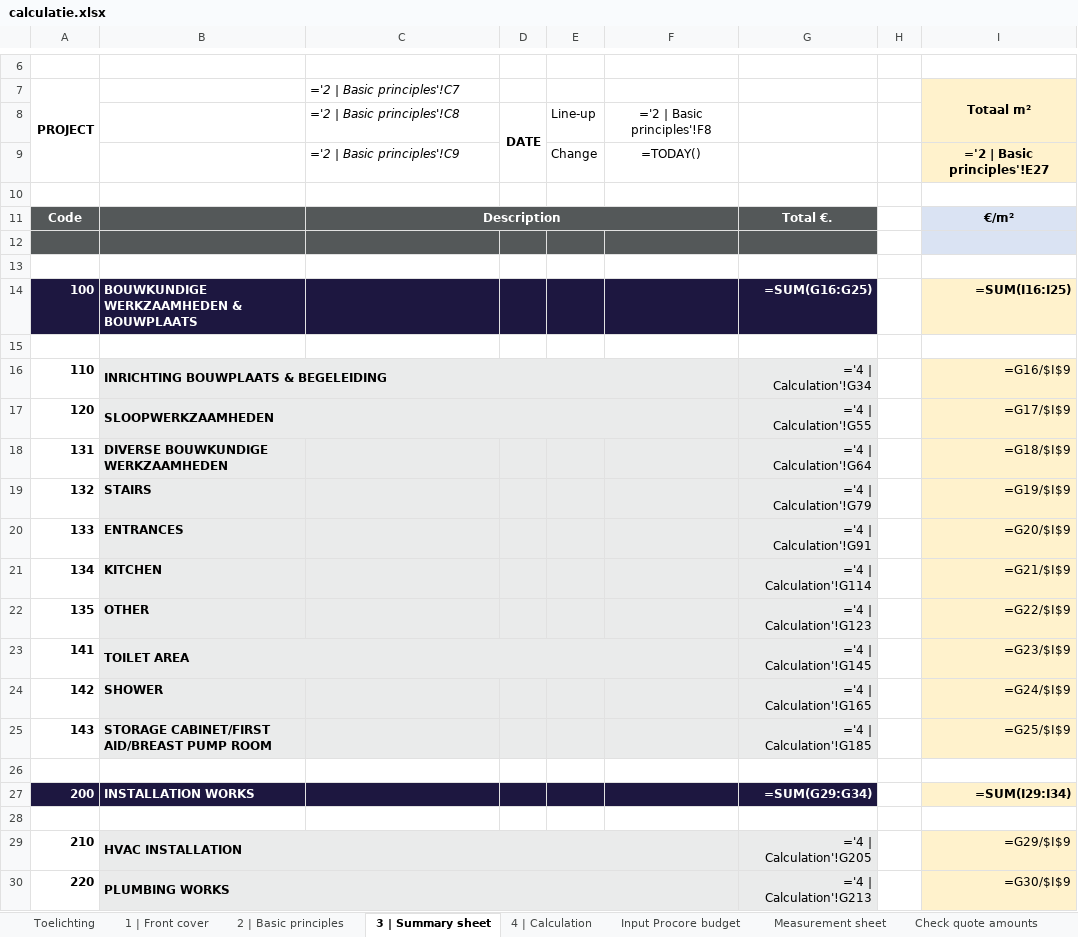
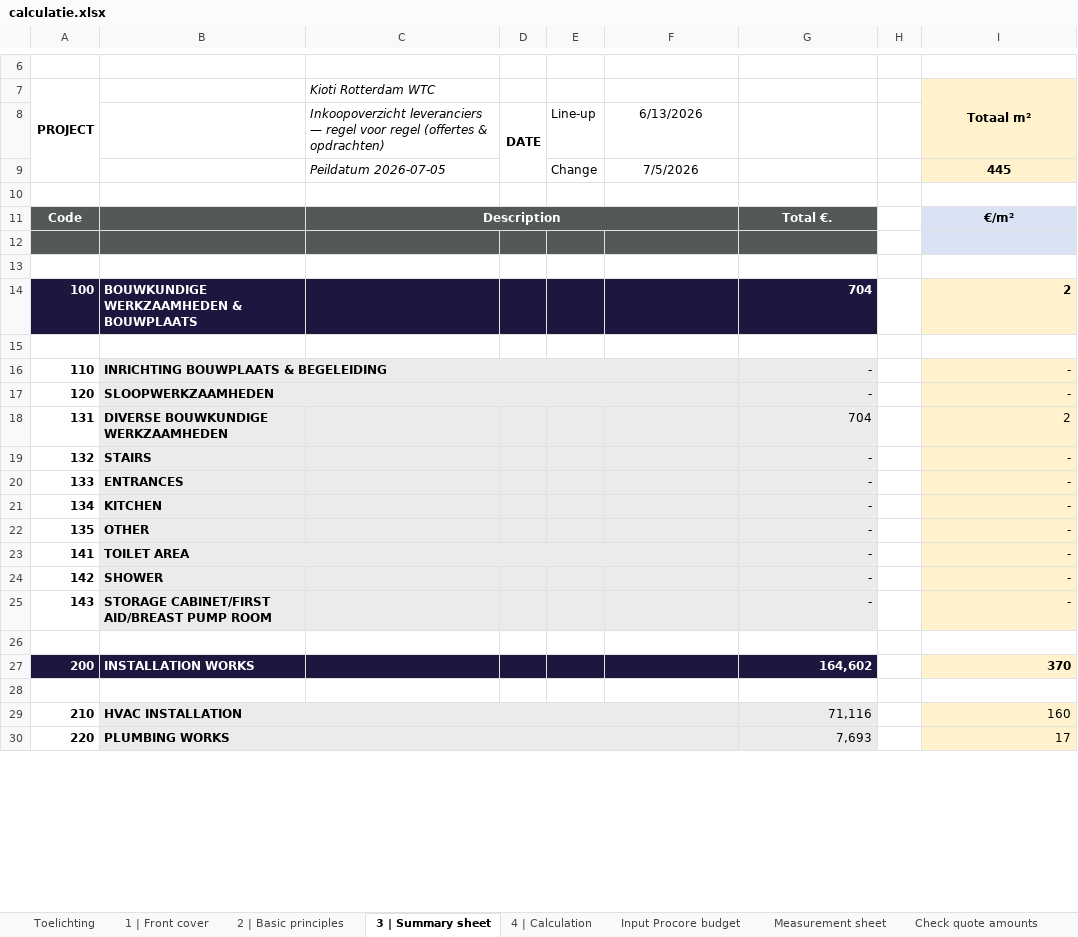
Before and after one commit to sjbezemer-cmyk/Solid-Base, an Excel workbook: calculatie/projecten/kioti-2/calculatie.xlsx, sheet 3 | Summary sheet, drawn as a sheet; only a part is shown, gaps mark what is left out; values as stored, in another font and other column widths than the file's, no borders; formulas without a stored value are shown as written; conditional formats not drawn; removed rows and columns are numbered as before the commit, all else as after; the diff covers the shown part only; the diff names each change by its address in the sheet, - before the commit and + after, or states it on an @@ line.

```diff
--- a/calculatie/projecten/kioti-2/calculatie.xlsx (sheet 3 | Summary sheet)
+++ b/calculatie/projecten/kioti-2/calculatie.xlsx (sheet 3 | Summary sheet)
-C7: ='2 | Basic principles'!C7
+C7: Kioti Rotterdam WTC
-C8 (Kioti Rotterdam WTC): ='2 | Basic principles'!C8
+C8 (Kioti Rotterdam WTC): Inkoopoverzicht leveranciers — regel voor regel (offertes & opdrachten)
-F8: ='2 | Basic principles'!F8
+F8: 6/13/2026
-row 9:  |  | ='2 | Basic principles'!C9 |  | Change | =TODAY() |  |  | ='2 | Basic principles'!E27
+row 9:  |  | Peildatum 2026-07-05 |  | Change | 7/5/2026 |  |  | 445
-G14: =SUM(G16:G25)
+G14: 704
-I14 (Totaal m²): =SUM(I16:I25)
+I14 (Totaal m²): 2
-G16: ='4 | Calculation'!G34
+G16: -
-I16 (Totaal m²): =G16/$I$9
+I16 (Totaal m²): -
-G17: ='4 | Calculation'!G55
+G17: -
-I17 (Totaal m²): =G17/$I$9
+I17 (Totaal m²): -
-G18: ='4 | Calculation'!G64
+G18: 704
-I18 (Totaal m²): =G18/$I$9
+I18 (Totaal m²): 2
-G19: ='4 | Calculation'!G79
+G19: -
-I19 (Totaal m²): =G19/$I$9
+I19 (Totaal m²): -
-G20: ='4 | Calculation'!G91
+G20: -
-I20 (Totaal m²): =G20/$I$9
+I20 (Totaal m²): -
-G21: ='4 | Calculation'!G114
+G21: -
-I21 (Totaal m²): =G21/$I$9
+I21 (Totaal m²): -
-G22: ='4 | Calculation'!G123
+G22: -
-I22 (Totaal m²): =G22/$I$9
+I22 (Totaal m²): -
-G23: ='4 | Calculation'!G145
+G23: -
-I23 (Totaal m²): =G23/$I$9
+I23 (Totaal m²): -
-G24: ='4 | Calculation'!G165
+G24: -
-I24 (Totaal m²): =G24/$I$9
+I24 (Totaal m²): -
-G25: ='4 | Calculation'!G185
+G25: -
-I25 (Totaal m²): =G25/$I$9
+I25 (Totaal m²): -
-G27: =SUM(G29:G34)
+G27: 164,602
-I27 (Totaal m²): =SUM(I29:I34)
+I27 (Totaal m²): 370
-G29: ='4 | Calculation'!G205
+G29: 71,116
-I29 (Totaal m²): =G29/$I$9
+I29 (Totaal m²): 160
-G30: ='4 | Calculation'!G213
+G30: 7,693
-I30 (Totaal m²): =G30/$I$9
+I30 (Totaal m²): 17
```
Also changed, not shown: 61 edited cells elsewhere in this sheet, sheet 4 | Calculation, sheet Input Procore budget, sheet Measurement sheet, sheet Check quote amounts, sheet 1 | Front cover, sheet 2 | Basic principles, hidden cells, calculatie/projecten/kioti-2/offerteregels.xlsx, 2 other files.
